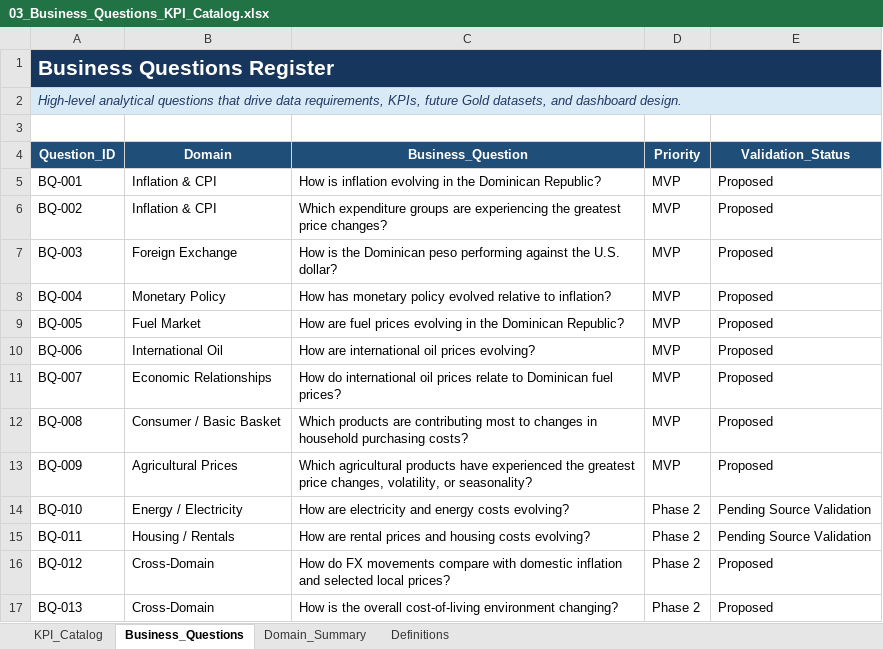
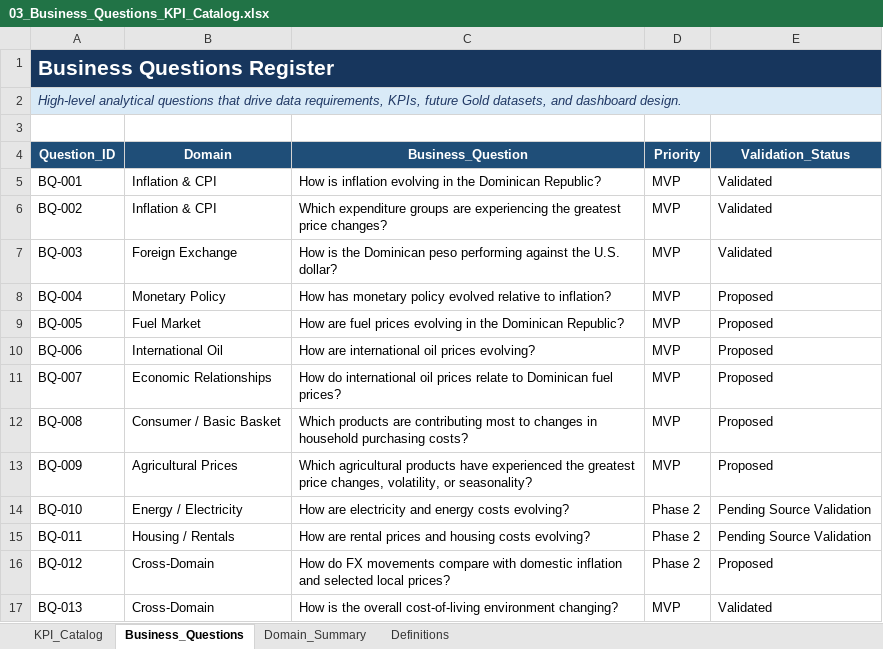
Before and after one commit to Stanly06/rd-economic-financial-intelligence, an Excel workbook: docs/03_Business_Questions_KPI_Catalog.xlsx, sheet Business_Questions, drawn as a sheet; values as stored, in another font and other column widths than the file's, no borders; table styles not drawn; the diff names each change by its address in the sheet, - before the commit and + after, or states it on an @@ line.

Commit message:
docs: validate INF KPIs, add COL KPIs and document CPI pipelines, Job and Power BI

```diff
--- a/docs/03_Business_Questions_KPI_Catalog.xlsx (sheet Business_Questions)
+++ b/docs/03_Business_Questions_KPI_Catalog.xlsx (sheet Business_Questions)
-E5:E7 (Validation_Status): Proposed
+E5:E7 (Validation_Status): Validated
-D17 (Priority): Phase 2
+D17 (Priority): MVP
-E17 (Validation_Status): Proposed
+E17 (Validation_Status): Validated
```
Also changed, not shown: sheet KPI_Catalog, sheet Domain_Summary, 3 other files.
